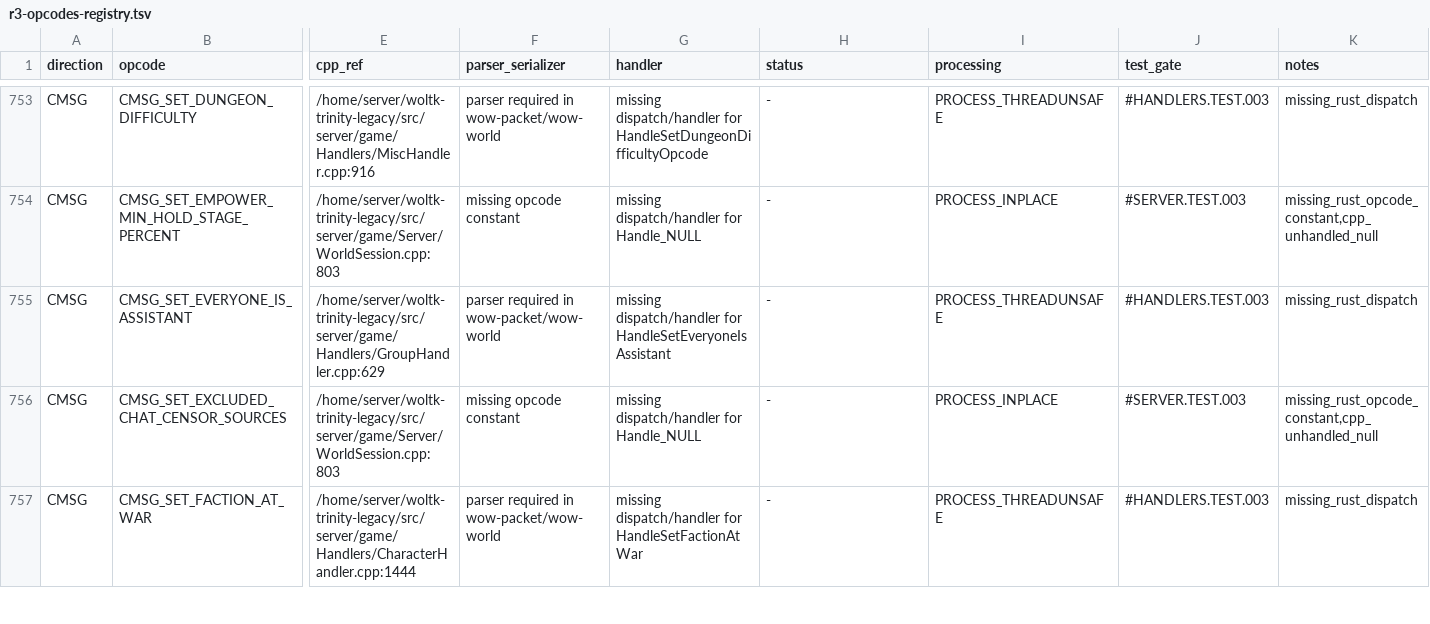
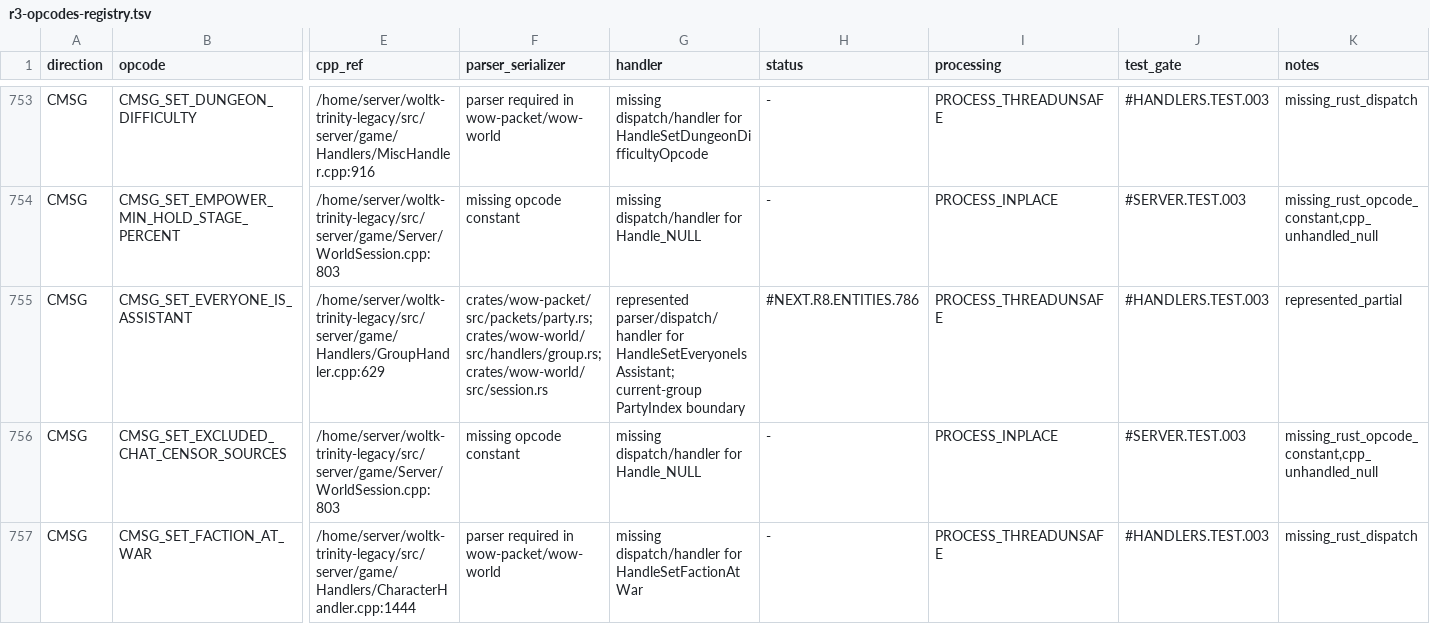
Before and after one commit to alseif0x/rustycore, a TSV file: docs/migration/inventory/r3-opcodes-registry.tsv, drawn as a sheet; only a part is shown, gaps mark what is left out; the diff names each change by its address in the sheet, - before the commit and + after, or states it on an @@ line.

```diff
--- a/docs/migration/inventory/r3-opcodes-registry.tsv
+++ b/docs/migration/inventory/r3-opcodes-registry.tsv
-F755 (parser_serializer): parser required in wow-packet/wow-world
+F755 (parser_serializer): crates/wow-packet/src/packets/party.rs; crates/wow-world/src/handlers/group.rs; crates/wow-world/src/session.rs
-G755 (handler): missing dispatch/handler for HandleSetEveryoneIsAssistant
+G755 (handler): represented parser/dispatch/handler for HandleSetEveryoneIsAssistant; current-group PartyIndex boundary
-H755 (status): -
+H755 (status): #NEXT.R8.ENTITIES.786
-K755 (notes): missing_rust_dispatch
+K755 (notes): represented_partial
```
Also changed, not shown: docs/migration/inventory/cpp-client-handlers.tsv, 9 other files.
